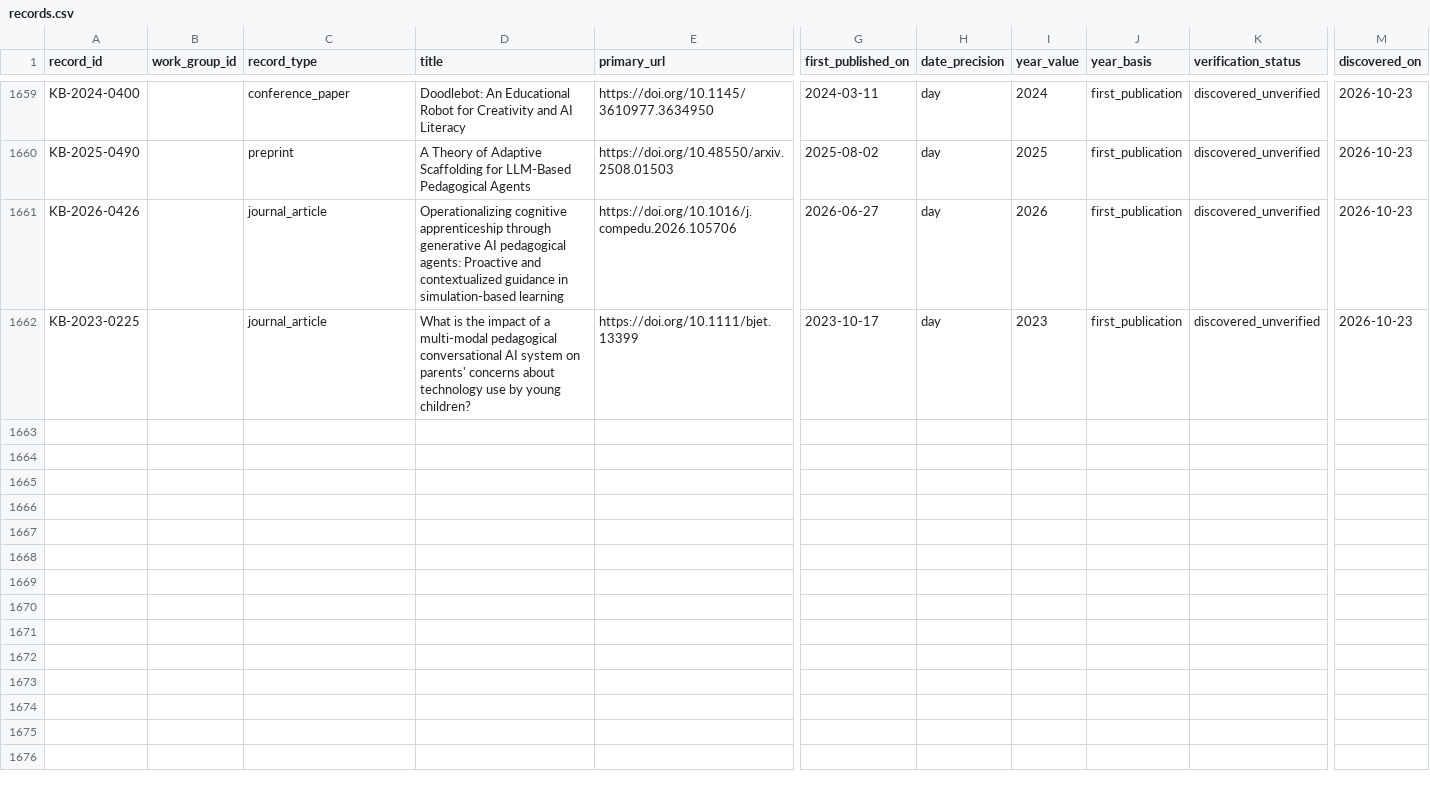
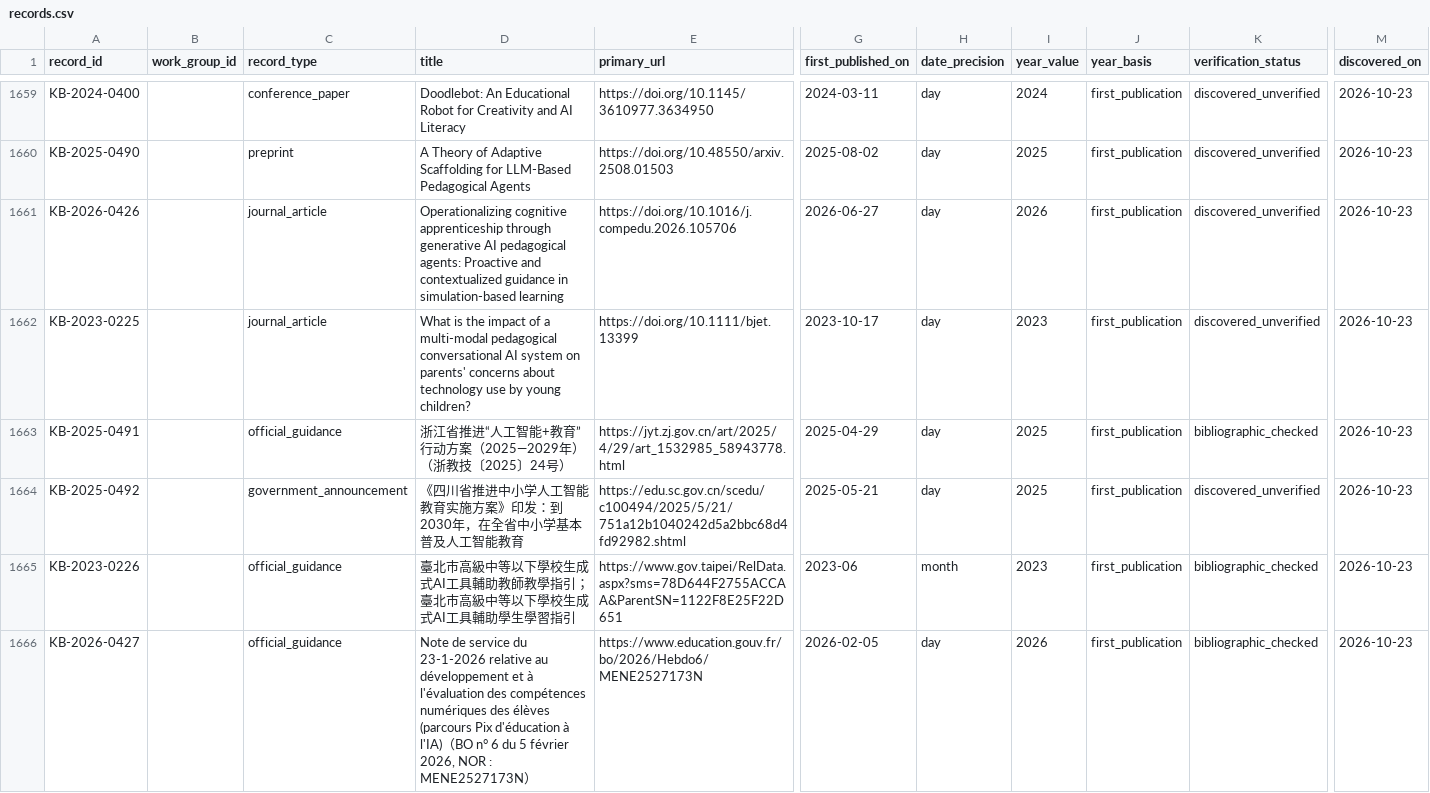
Before and after one commit to jhchenmooc/k12-ai-literacy-report, a CSV file: research/knowledge-base/data/records.csv, drawn as a sheet; only a part is shown, gaps mark what is left out; rows hold the shown columns only; the diff covers the shown part only; the diff names each change by its address in the sheet, - before the commit and + after, or states it on an @@ line.

```diff
--- a/research/knowledge-base/data/records.csv
+++ b/research/knowledge-base/data/records.csv
+row 1663: KB-2025-0491 |  | official_guidance | 浙江省推进“人工智能+教育”行动方案（2025—2029年）（浙教技〔2025〕24号） | https://jyt.zj.gov.cn/art/2025/4/29/art_1532985_58943778.html | 2025-04-29 | day | 2025 | first_publication | bibliographic_checked | 2026-10-23
+row 1664: KB-2025-0492 |  | government_announcement | 《四川省推进中小学人工智能教育实施方案》印发：到2030年，在全省中小学基本普及人工智能教育 | https://edu.sc.gov.cn/scedu/c100494/2025/5/21/751a12b1040242d5a2bbc68d4fd92982.shtml | 2025-05-21 | day | 2025 | first_publication | discovered_unverified | 2026-10-23
+row 1665: KB-2023-0226 |  | official_guidance | 臺北市高級中等以下學校生成式AI工具輔助教師教學指引；臺北市高級中等以下學校生成式AI工具輔助學生學習指引 | https://www.gov.taipei/RelData.aspx?sms=78D644F2755ACCAA&ParentSN=1122F8E25F22D651 | 2023-06 | month | 2023 | first_publication | bibliographic_checked | 2026-10-23
+row 1666: KB-2026-0427 |  | official_guidance | Note de service du 23-1-2026 relative au développement et à l'évaluation des compétences numériques des élèves (parcours Pix d'éducation à l'IA)（BO n° 6 du 5 février 2026, NOR : MENE2527173N） | https://www.education.gouv.fr/bo/2026/Hebdo6/MENE2527173N | 2026-02-05 | day | 2026 | first_publication | bibliographic_checked | 2026-10-23
```
Also changed, not shown: 10 added rows elsewhere in this file, research/knowledge-base/data/titles_zh.csv, 9 other files.
